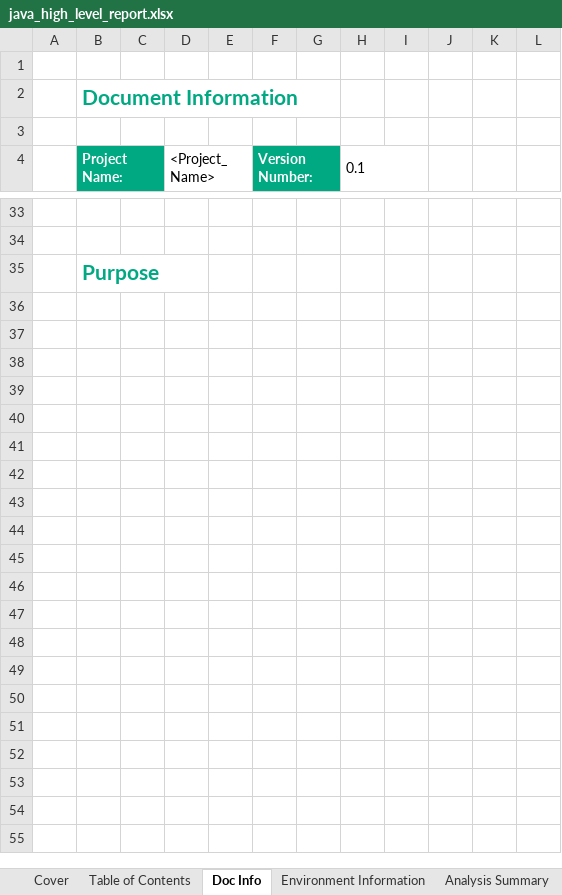
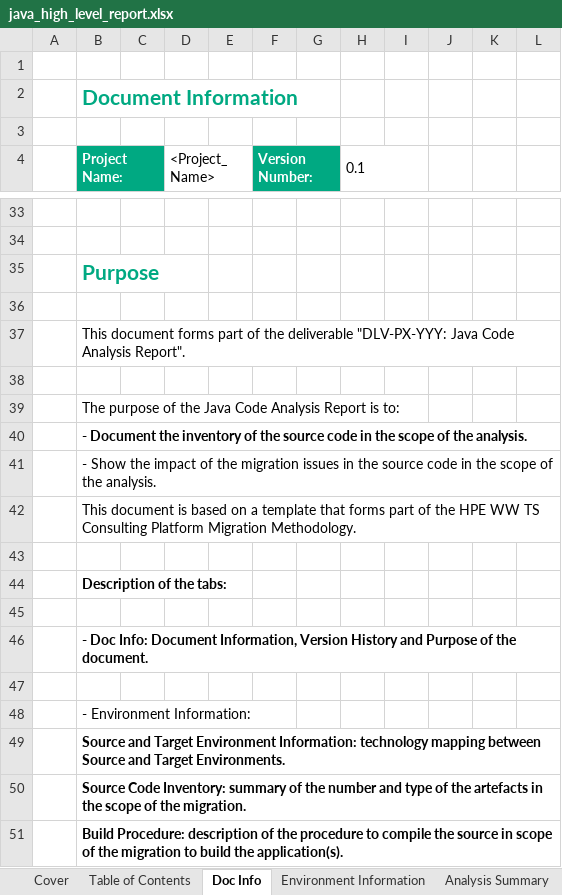
Before and after one commit to mridula2/u2l, an Excel workbook: u2l_backend/report_templates/java_high_level_report.xlsx, sheet Doc Info, drawn as a sheet; only a part is shown, gaps mark what is left out; values as stored, in another font and other column widths than the file's, no borders; charts and pictures not drawn; the diff covers the shown part only; the diff names each change by its address in the sheet, - before the commit and + after, or states it on an @@ line.

Commit message:
[joy] : new template added, contact us endpoint added

```diff
--- a/u2l_backend/report_templates/java_high_level_report.xlsx (sheet Doc Info)
+++ b/u2l_backend/report_templates/java_high_level_report.xlsx (sheet Doc Info)
+row 36: (empty)
+row 37:  | This document forms part of the deliverable "DLV-PX-YYY: Java Code Analysis Report".
+row 38: (empty)
+row 39:  | The purpose of the Java Code Analysis Report is to:
+row 40:  | - Document the inventory of the source code in the scope of the analysis.
+row 41:  | - Show the impact of the migration issues in the source code in the scope of the analysis.
+row 42:  | This document is based on a template that forms part of the HPE WW TS Consulting Platform Migration Methodology.
+row 43: (empty)
+row 44:  | Description of the tabs:
+row 45: (empty)
+row 46:  | - Doc Info: Document Information, Version History and Purpose of the document.
+row 47: (empty)
+row 48:  | - Environment Information:
+row 49:  | Source and Target Environment Information: technology mapping between Source and Target Environments.
+row 50:  | Source Code Inventory: summary of the number and type of the artefacts in the scope of the migration.
+row 51:  | Build Procedure: description of the procedure to compile the source in scope of the migration to build the application(s).
```
Also changed, not shown: 23 added rows elsewhere in this sheet, sheet Source Code Inventory, charts or pictures, u2l_backend/report_templates/java_inventory_report.xlsx, 5 other files.
